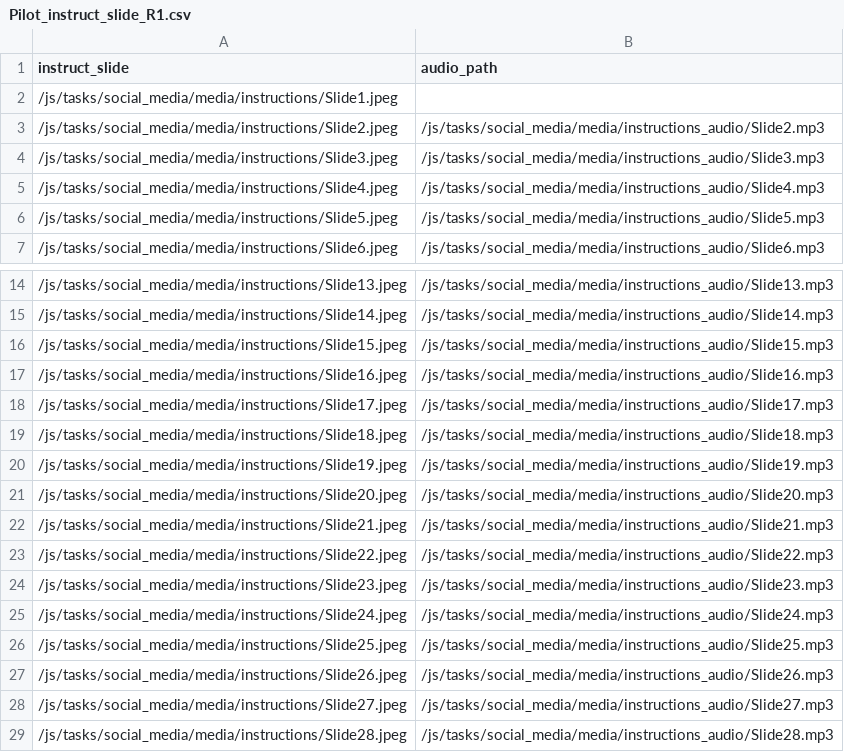
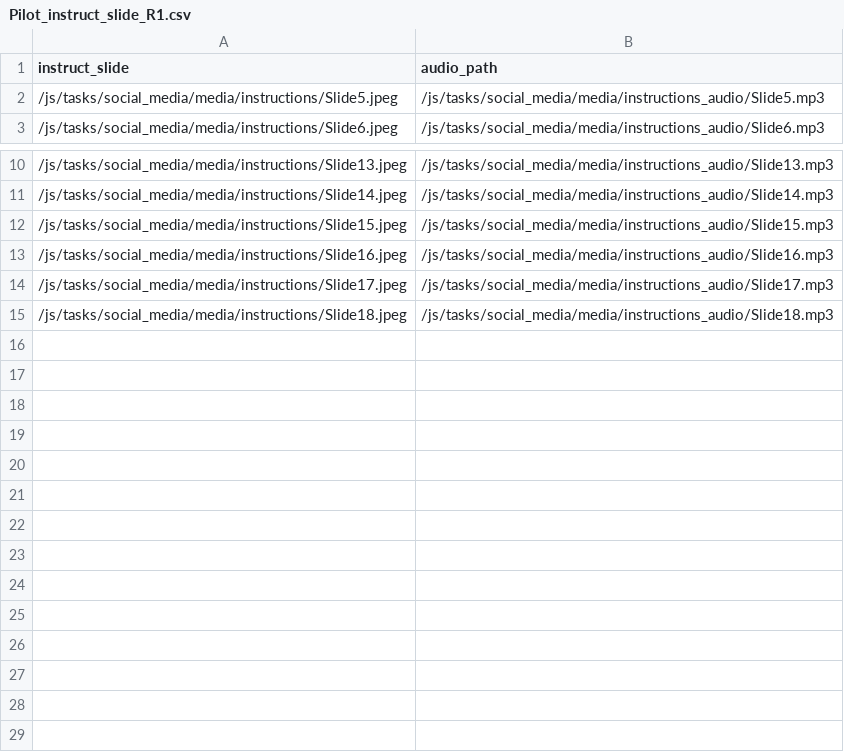
Before and after one commit to laureate-institute-for-brain-research/StimToolOnline, a CSV file: public/js/tasks/social_media/media/Pilot_instruct_slide_R1.csv, drawn as a sheet; only a part is shown, gaps mark what is left out.

Commit message:
Social Media: Instructions and audio update.

```diff
--- a/public/js/tasks/social_media/media/Pilot_instruct_slide_R1.csv
+++ b/public/js/tasks/social_media/media/Pilot_instruct_slide_R1.csv
@@ -1,6 +1,2 @@
 instruct_slide,audio_path,
-/js/tasks/social_media/media/instructions/Slide1.jpeg,
-/js/tasks/social_media/media/instructions/Slide2.jpeg,/js/tasks/social_media/media/instructions_audio/Slide2.mp3,
-/js/tasks/social_media/media/instructions/Slide3.jpeg,/js/tasks/social_media/media/instructions_audio/Slide3.mp3,
-/js/tasks/social_media/media/instructions/Slide4.jpeg,/js/tasks/social_media/media/instructions_audio/Slide4.mp3,
 /js/tasks/social_media/media/instructions/Slide5.jpeg,/js/tasks/social_media/media/instructions_audio/Slide5.mp3,
@@ -19,11 +15 @@
 /js/tasks/social_media/media/instructions/Slide18.jpeg,/js/tasks/social_media/media/instructions_audio/Slide18.mp3,
-/js/tasks/social_media/media/instructions/Slide19.jpeg,/js/tasks/social_media/media/instructions_audio/Slide19.mp3,
-/js/tasks/social_media/media/instructions/Slide20.jpeg,/js/tasks/social_media/media/instructions_audio/Slide20.mp3,
-/js/tasks/social_media/media/instructions/Slide21.jpeg,/js/tasks/social_media/media/instructions_audio/Slide21.mp3,
-/js/tasks/social_media/media/instructions/Slide22.jpeg,/js/tasks/social_media/media/instructions_audio/Slide22.mp3,
-/js/tasks/social_media/media/instructions/Slide23.jpeg,/js/tasks/social_media/media/instructions_audio/Slide23.mp3,
-/js/tasks/social_media/media/instructions/Slide24.jpeg,/js/tasks/social_media/media/instructions_audio/Slide24.mp3,
-/js/tasks/social_media/media/instructions/Slide25.jpeg,/js/tasks/social_media/media/instructions_audio/Slide25.mp3,
-/js/tasks/social_media/media/instructions/Slide26.jpeg,/js/tasks/social_media/media/instructions_audio/Slide26.mp3,
-/js/tasks/social_media/media/instructions/Slide27.jpeg,/js/tasks/social_media/media/instructions_audio/Slide27.mp3,
-/js/tasks/social_media/media/instructions/Slide28.jpeg,/js/tasks/social_media/media/instructions_audio/Slide28.mp3,
```
Also changed, not shown: public/js/tasks/social_media/media/role_reversal_instruct_schedule.csv, 37 other files.
